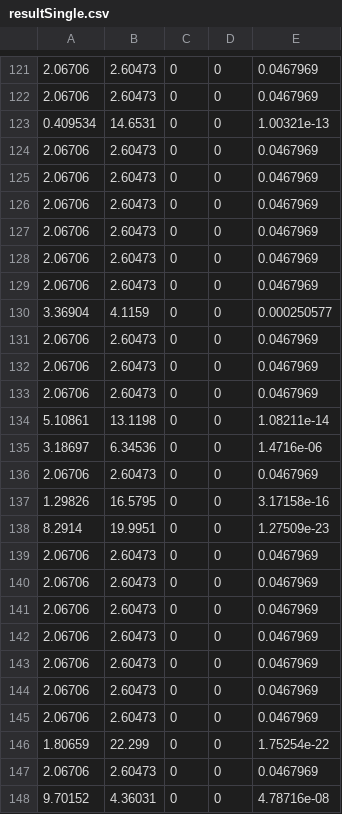
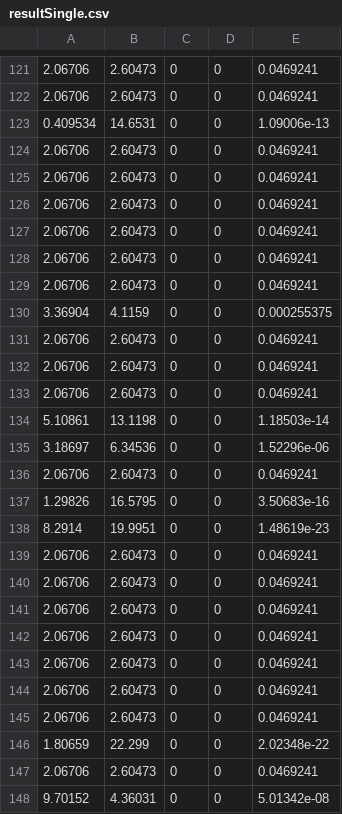
Before and after one commit to SungwookLE/NeuralLab, a CSV file: 1.Neural_Network_Study/results/resultSingle.csv, drawn as a sheet; only a part is shown, gaps mark what is left out; the diff covers the shown part only; the diff names each change by its address in the sheet, - before the commit and + after, or states it on an @@ line.

```diff
--- a/1.Neural_Network_Study/results/resultSingle.csv
+++ b/1.Neural_Network_Study/results/resultSingle.csv
-E121:E122: 0.0467969
+E121:E122: 0.0469241
-E123: 1.00321e-13
+E123: 1.09006e-13
-E124:E129: 0.0467969
+E124:E129: 0.0469241
-E130: 0.000250577
+E130: 0.000255375
-E131:E133: 0.0467969
+E131:E133: 0.0469241
-E134: 1.08211e-14
+E134: 1.18503e-14
-E135: 1.4716e-06
+E135: 1.52296e-06
-E136: 0.0467969
+E136: 0.0469241
-E137: 3.17158e-16
+E137: 3.50683e-16
-E138: 1.27509e-23
+E138: 1.48619e-23
-E139:E145: 0.0467969
+E139:E145: 0.0469241
-E146: 1.75254e-22
+E146: 2.02348e-22
-E147: 0.0467969
+E147: 0.0469241
-E148: 4.78716e-08
+E148: 5.01342e-08
```
Also changed, not shown: 2 added rows, 2 removed rows and 106 edited cells elsewhere in this file, 13 other files.
